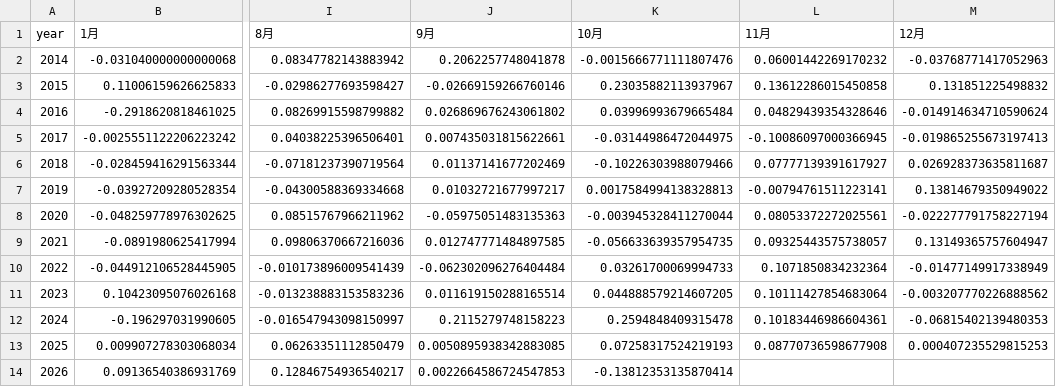
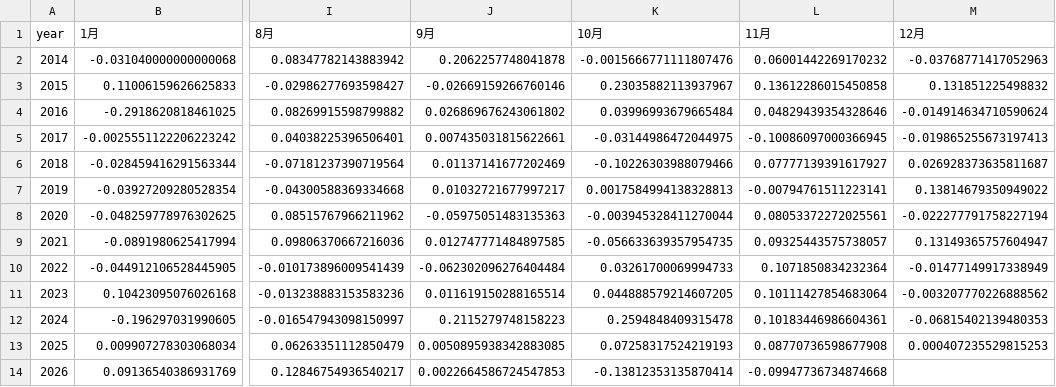
Before and after one commit to Ron-Wang/InvestmentQuant, a CSV file: index-ronValue30/ron_monthly_pivot.csv, drawn as a sheet; only a part is shown, gaps mark what is left out; the diff names each change by its address in the sheet, - before the commit and + after, or states it on an @@ line.

```diff
--- a/index-ronValue30/ron_monthly_pivot.csv
+++ b/index-ronValue30/ron_monthly_pivot.csv
-L14 (11月): (empty)
+L14 (11月): -0.09947736734874668
```
Also changed, not shown: index-ronValue30/ron_factor_stats.csv, index-ronValue30/ron_latest_constituents.csv, 4 other files.
